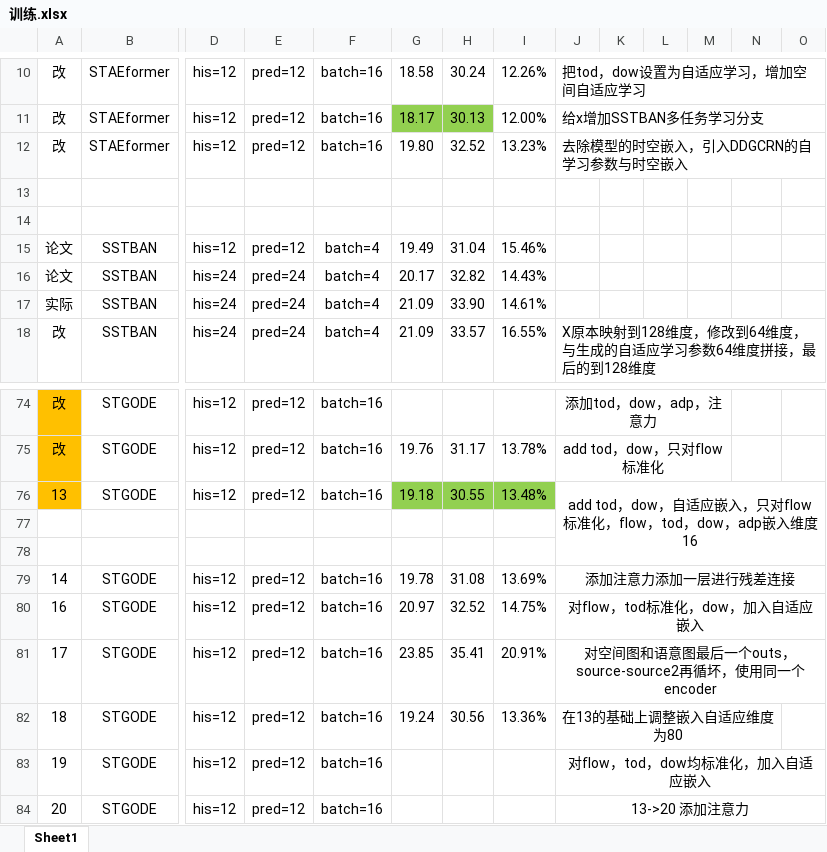
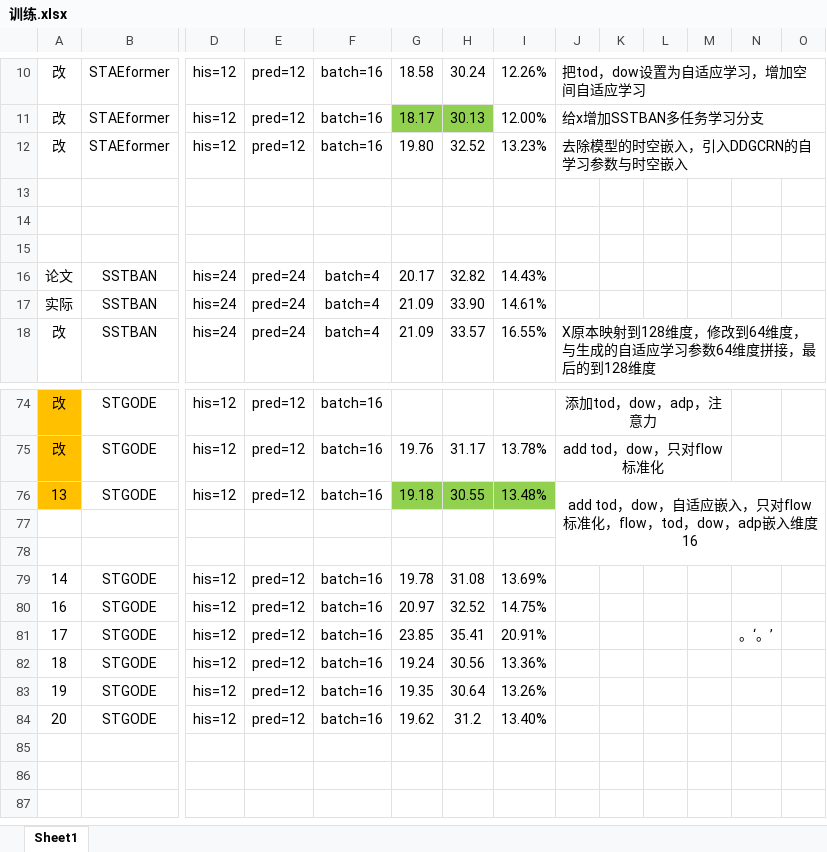
Before and after one commit to turmony/ModelInfo, an Excel workbook: 训练.xlsx, sheet Sheet1, drawn as a sheet; only a part is shown, gaps mark what is left out; values as stored, in another font and other column widths than the file's, no borders; rows hold the shown columns only; the diff names each change by its address in the sheet, - before the commit and + after, or states it on an @@ line.

Commit message:
add STGODE

```diff
--- a/训练.xlsx (sheet Sheet1)
+++ b/训练.xlsx (sheet Sheet1)
-row 15: 论文 | SSTBAN | his=12 | pred=12 | batch=4 | 19.49 | 31.04 | 15.46%
+row 15: (empty)
-J79: 添加注意力添加一层进行残差连接
+J79: (empty)
-J79:O79 merged
-J80: 对flow，tod标准化，dow，加入自适应嵌入
+J80: (empty)
-J80:O80 merged
-J81: 对空间图和语意图最后一个outs，source-source2再循坏，使用同一个encoder
+J81: (empty)
-J81:O81 merged
-N81: (empty)
+N81: 。‘。’
-J82: 在13的基础上调整嵌入自适应维度为80
+J82: (empty)
-J82:N82 merged
-G83: (empty)
+G83: 19.35
-H83: (empty)
+H83: 30.64
-I83: (empty)
+I83: 13.26%
-J83: 对flow，tod，dow均标准化，加入自适应嵌入
+J83: (empty)
-J83:O83 merged
-G84: (empty)
+G84: 19.62
-H84: (empty)
+H84: 31.2
-I84: (empty)
+I84: 13.40%
-J84: 13->20 添加注意力
+J84: (empty)
-J84:O84 merged
```
